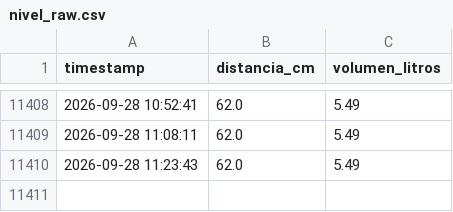
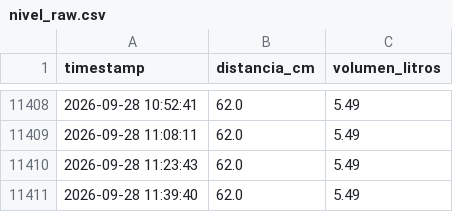
Before and after one commit to geograficaaala/awa05-telemetria, a CSV file: data/raw/nivel_raw.csv, drawn as a sheet; only a part is shown, gaps mark what is left out.

Commit message:
Actualizacion automatica 2026-09-28 11:39:43

```diff
--- a/data/raw/nivel_raw.csv
+++ b/data/raw/nivel_raw.csv
@@ -11410 +11410,2 @@ timestamp,distancia_cm,volumen_litros
 2026-09-28 11:23:43,62.0,5.49
+2026-09-28 11:39:40,62.0,5.49
```
